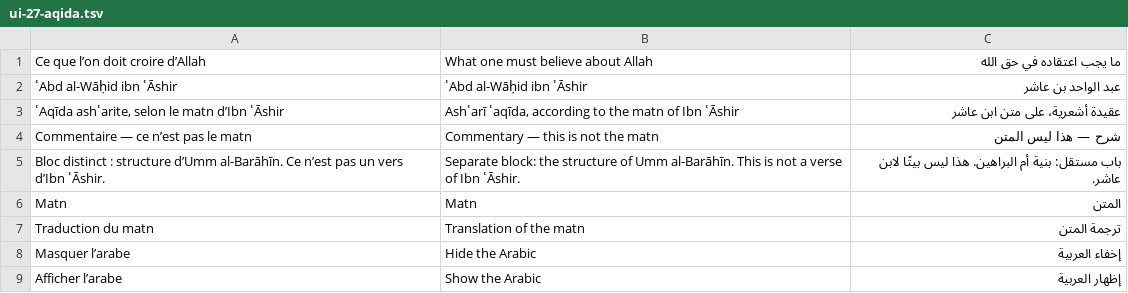
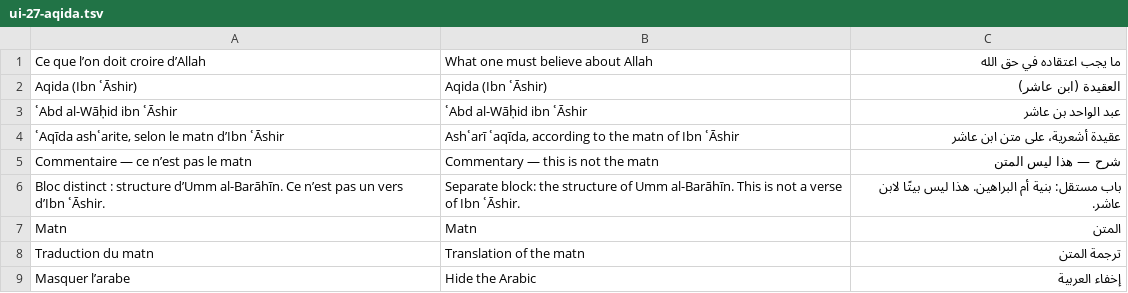
Before and after one commit to mohamadalhabib92/zikru, a TSV file: i18n/ui-27-aqida.tsv, drawn as a sheet; only a part is shown; the shorter side is filled out with more unchanged rows; the diff names each change by its address in the sheet, - before the commit and + after, or states it on an @@ line.

```diff
--- a/i18n/ui-27-aqida.tsv
+++ b/i18n/ui-27-aqida.tsv
+row 2: Aqida (Ibn ʿĀshir) | Aqida (Ibn ʿĀshir) | العقيدة (ابن عاشر)
```
Also changed, not shown: i18n/de/ui-27-aqida.tsv, 14 other files.
